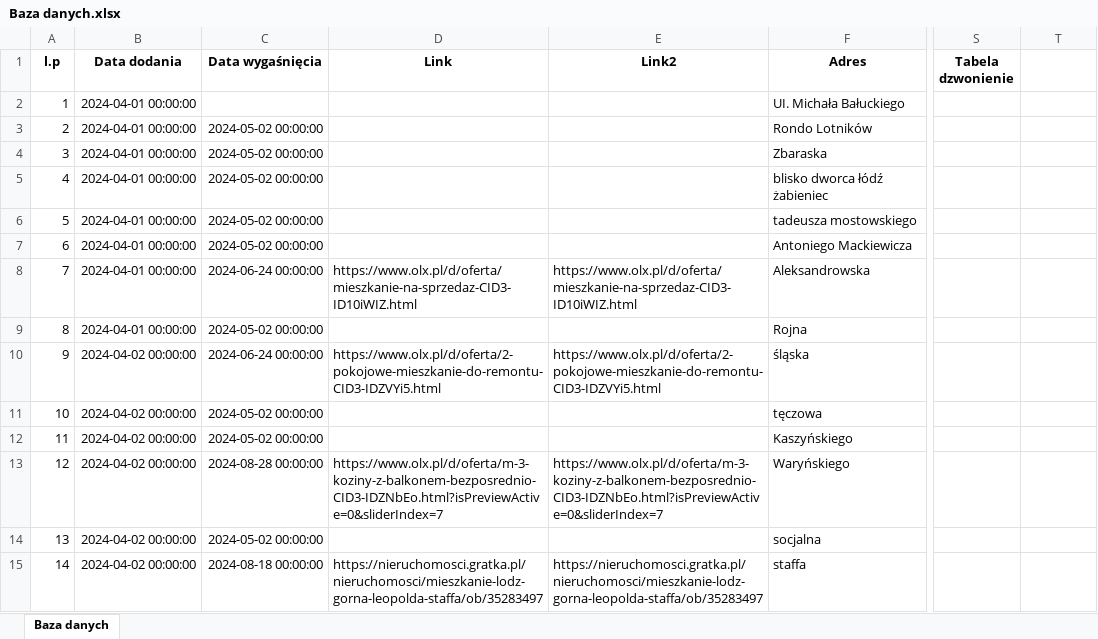
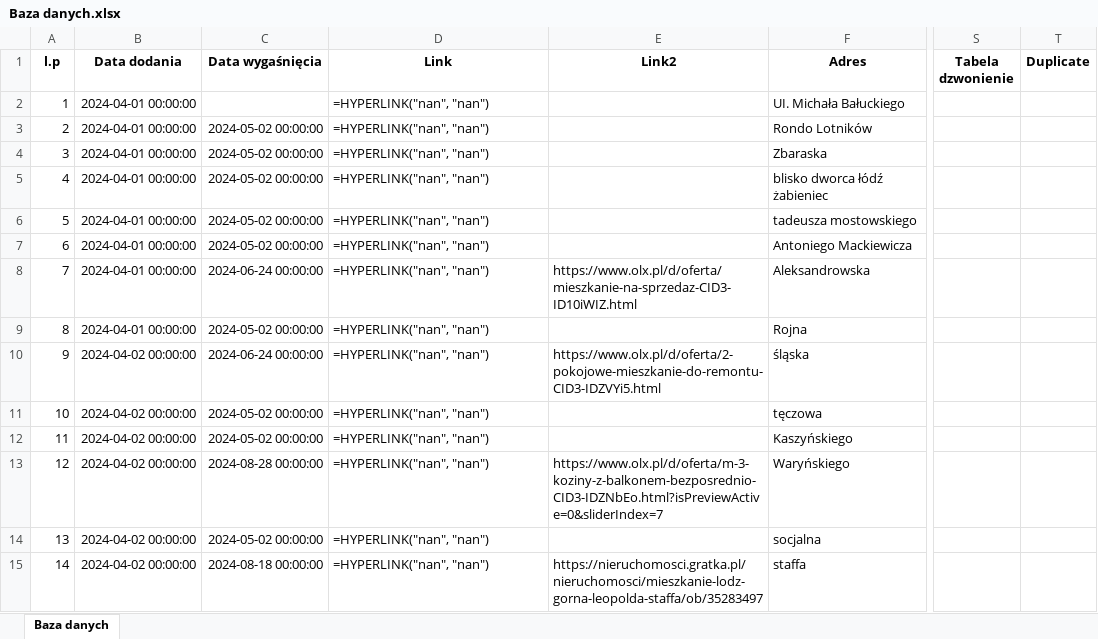
Before and after one commit to marbuda/analiza-mieszkan, an Excel workbook: input/Baza danych.xlsx, sheet Baza danych, drawn as a sheet; only a part is shown, gaps mark what is left out; values as stored, in another font and other column widths than the file's, no borders; formulas without a stored value are shown as written; the diff covers the shown part only; the diff names each change by its address in the sheet, - before the commit and + after, or states it on an @@ line.

```diff
--- a/input/Baza danych.xlsx (sheet Baza danych)
+++ b/input/Baza danych.xlsx (sheet Baza danych)
-T1: (empty)
+T1: Duplicate
-D2:D7 (Link): (empty)
+D2:D7 (Link): =HYPERLINK("nan", "nan")
-D8 (Link): https://www.olx.pl/d/oferta/mieszkanie-na-sprzedaz-CID3-ID10iWIZ.html
+D8 (Link): =HYPERLINK("nan", "nan")
-D9 (Link): (empty)
+D9 (Link): =HYPERLINK("nan", "nan")
-D10 (Link): https://www.olx.pl/d/oferta/2-pokojowe-mieszkanie-do-remontu-CID3-IDZVYi5.html
+D10 (Link): =HYPERLINK("nan", "nan")
-D11:D12 (Link): (empty)
+D11:D12 (Link): =HYPERLINK("nan", "nan")
-D13 (Link): https://www.olx.pl/d/oferta/m-3-koziny-z-balkonem-bezposrednio-CID3-IDZNbEo.html?isPreviewActive=0&sliderIndex=7
+D13 (Link): =HYPERLINK("nan", "nan")
-D14 (Link): (empty)
+D14 (Link): =HYPERLINK("nan", "nan")
-D15 (Link): https://nieruchomosci.gratka.pl/nieruchomosci/mieszkanie-lodz-gorna-leopolda-staffa/ob/35283497
+D15 (Link): =HYPERLINK("nan", "nan")
```
Also changed, not shown: 1037 edited cells elsewhere in this sheet, output/Baza danych output.xlsx, output/work_table_1.xlsx, 12 other files.
